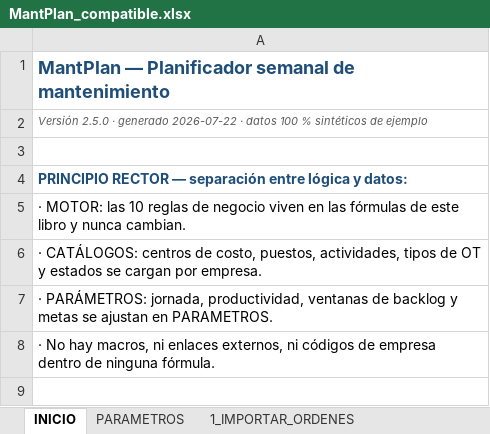
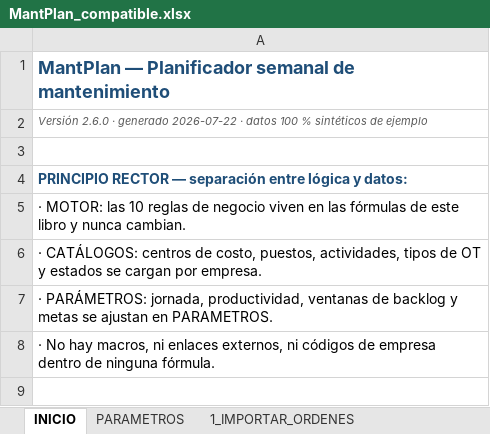
Before and after one commit to Crysthian04/Creacion-de-Notepad, an Excel workbook: mantplan/MantPlan_compatible.xlsx, sheet INICIO, drawn as a sheet; only a part is shown; values as stored, in another font and other column widths than the file's, no borders; the diff names each change by its address in the sheet, - before the commit and + after, or states it on an @@ line.

```diff
--- a/mantplan/MantPlan_compatible.xlsx (sheet INICIO)
+++ b/mantplan/MantPlan_compatible.xlsx (sheet INICIO)
-A2: Versión 2.5.0 · generado…
+A2: Versión 2.6.0 · generado…
```
Also changed, not shown: sheet ASIGNACIONES, sheet PARAMETROS, other sheet tabs, mantplan/MantPlan.xlsx, 3 other files.
